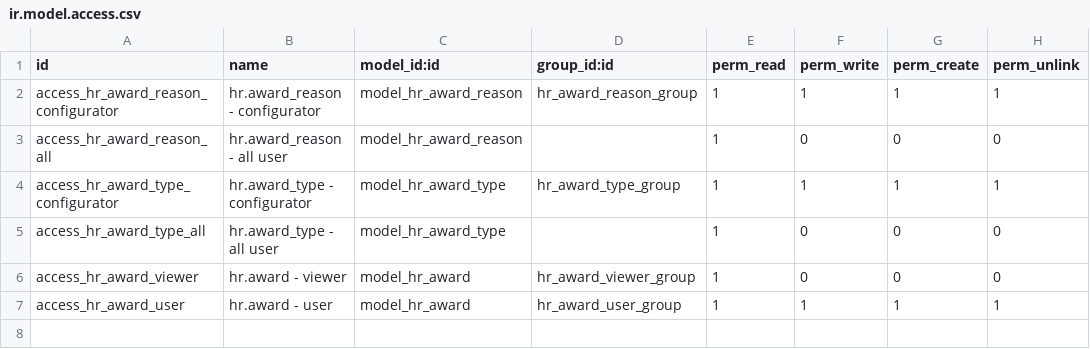
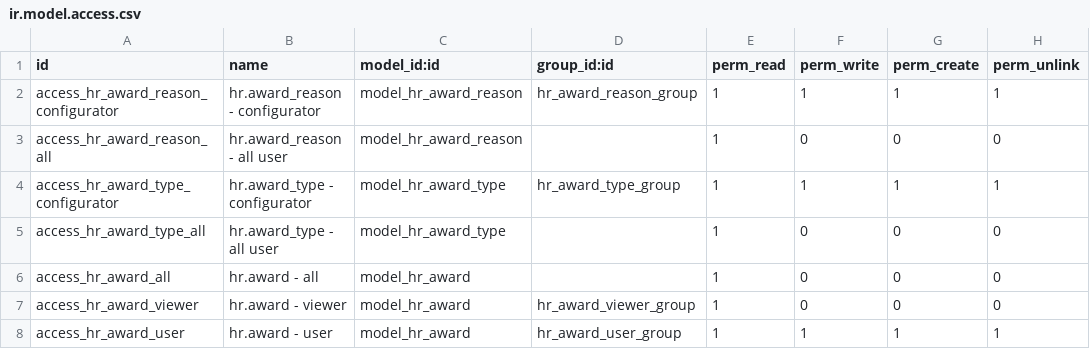
Before and after one commit to open-synergy/opnsynid-hr-career-management, a CSV file: ssi_hr_award/security/ir.model.access.csv, drawn as a sheet.

Commit message:
[ssi_hr_award] 14.0.1.3.0
* All user allow to read hr.award

```diff
--- a/ssi_hr_award/security/ir.model.access.csv
+++ b/ssi_hr_award/security/ir.model.access.csv
@@ -5,2 +5,3 @@ access_hr_award_type_configurator,hr.award_type - configurator,model_hr_award_ty
 access_hr_award_type_all,hr.award_type - all user,model_hr_award_type,,1,0,0,0
+access_hr_award_all,hr.award - all,model_hr_award,,1,0,0,0
 access_hr_award_viewer,hr.award - viewer,model_hr_award,hr_award_viewer_group,1,0,0,0
```
Also changed, not shown: 1 other file.
